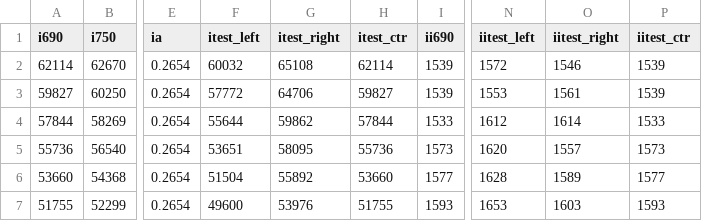
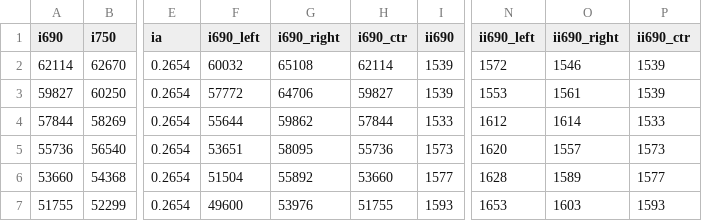
Before and after one commit to smomtahe/ai, a CSV file: SP_LCR-noPatient_4Fs.csv, drawn as a sheet; only a part is shown, gaps mark what is left out; the diff names each change by its address in the sheet, - before the commit and + after, or states it on an @@ line.

Commit message:
Add files via upload

```diff
--- a/SP_LCR-noPatient_4Fs.csv
+++ b/SP_LCR-noPatient_4Fs.csv
-F1: itest_left
+F1: i690_left
-G1: itest_right
+G1: i690_right
-H1: itest_ctr
+H1: i690_ctr
-N1: iitest_left
+N1: ii690_left
-O1: iitest_right
+O1: ii690_right
-P1: iitest_ctr
+P1: ii690_ctr
```
